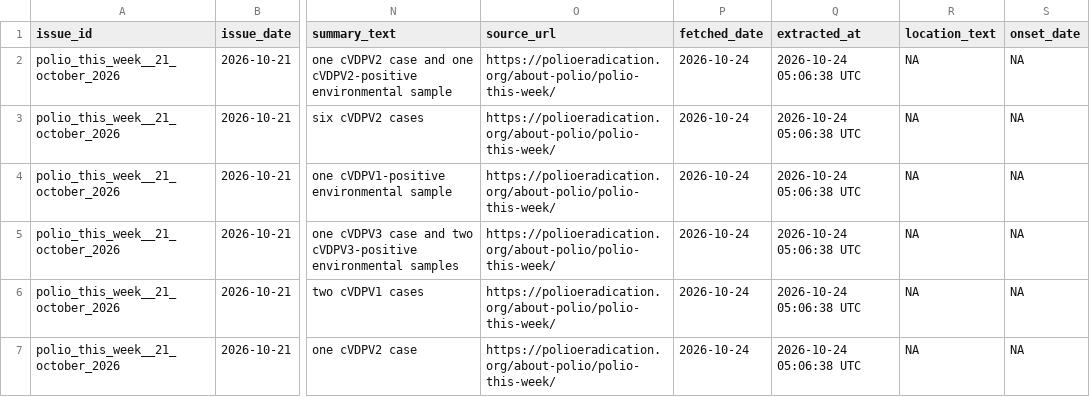
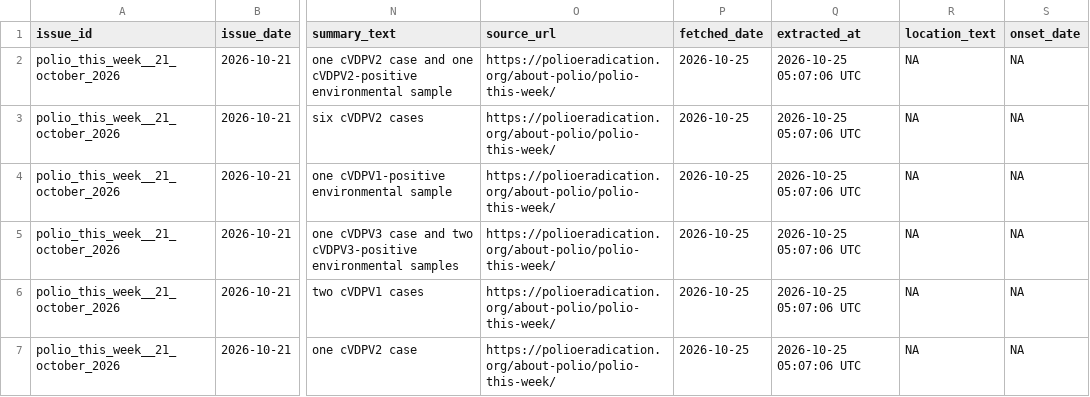
Before and after one commit to zabre-hyacinthe/PREIS_Polio, a CSV file: dashboard/data/dashboard/polio_africa_email_input.csv, drawn as a sheet; only a part is shown, gaps mark what is left out; the diff names each change by its address in the sheet, - before the commit and + after, or states it on an @@ line.

```diff
--- a/dashboard/data/dashboard/polio_africa_email_input.csv
+++ b/dashboard/data/dashboard/polio_africa_email_input.csv
-P2:P7 (fetched_date): 2026-10-24
+P2:P7 (fetched_date): 2026-10-25
-Q2:Q7 (extracted_at): 2026-10-24 05:06:38 UTC
+Q2:Q7 (extracted_at): 2026-10-25 05:07:06 UTC
```
Also changed, not shown: dashboard/data/dashboard/polio_alert_input.csv, data/final/preis_common/preis_series.csv, 4 other files.
